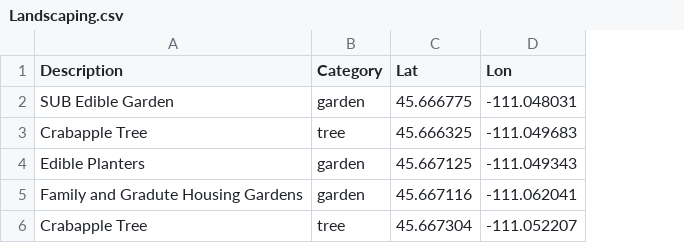
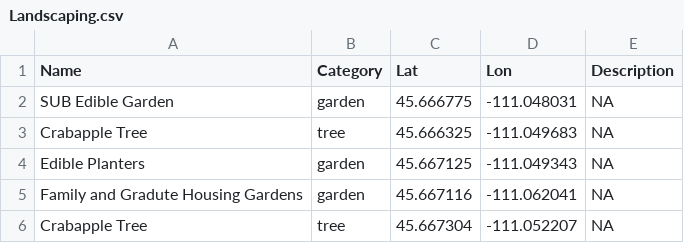
Before and after one commit to jeradhoy/MsuSustainabilityDashboard, a CSV file: data/Landscaping.csv, drawn as a sheet; the diff names each change by its address in the sheet, - before the commit and + after, or states it on an @@ line.

```diff
--- a/data/Landscaping.csv
+++ b/data/Landscaping.csv
+column E (Description), rows 2-6: all NA
-A1: Description
+A1: Name
```
Also changed, not shown: data/leedBuildings.csv, 4 other files.
